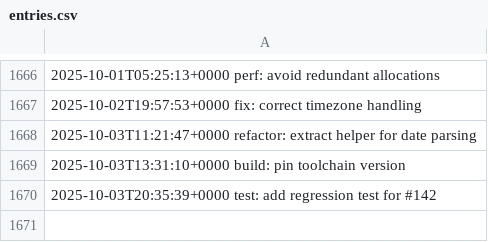
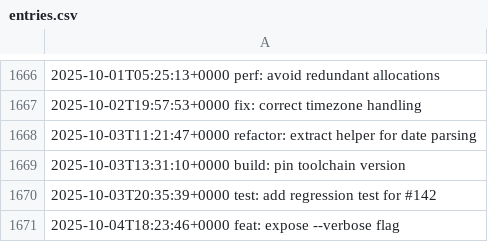
Before and after one commit to LostSFG/ts, a CSV file: data/entries.csv, drawn as a sheet; only a part is shown, gaps mark what is left out; the diff names each change by its address in the sheet, - before the commit and + after, or states it on an @@ line.

Commit message:
feat: expose --verbose flag

```diff
--- a/data/entries.csv
+++ b/data/entries.csv
+row 1671: 2025-10-04T18:23:46+0000 feat: expose --verbose flag
```
